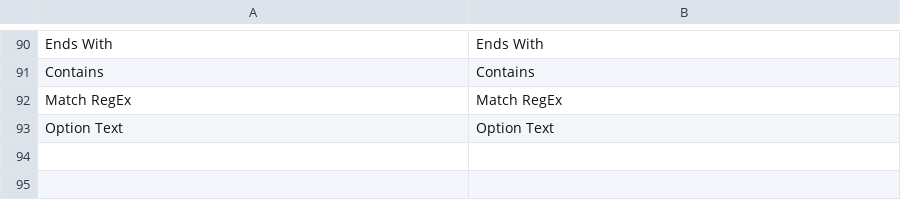
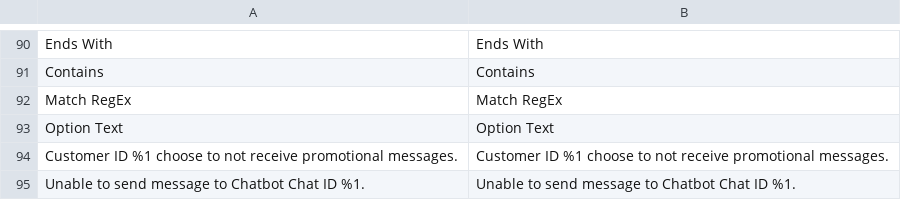
Before and after one commit to VectorxA/Magento-Chatbot, a CSV file: Magento2/app/code/Werules/Chatbot/i18n/en_US.csv, drawn as a sheet; only a part is shown, gaps mark what is left out; the diff names each change by its address in the sheet, - before the commit and + after, or states it on an @@ line.

```diff
--- a/Magento2/app/code/Werules/Chatbot/i18n/en_US.csv
+++ b/Magento2/app/code/Werules/Chatbot/i18n/en_US.csv
+row 94: Customer ID %1 choose to not receive promotional messages. | Customer ID %1 choose to not receive promotional messages.
+row 95: Unable to send message to Chatbot Chat ID %1. | Unable to send message to Chatbot Chat ID %1.
```
Also changed, not shown: 1 other file.
